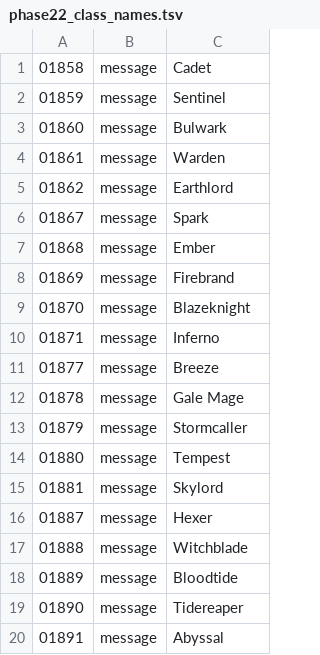
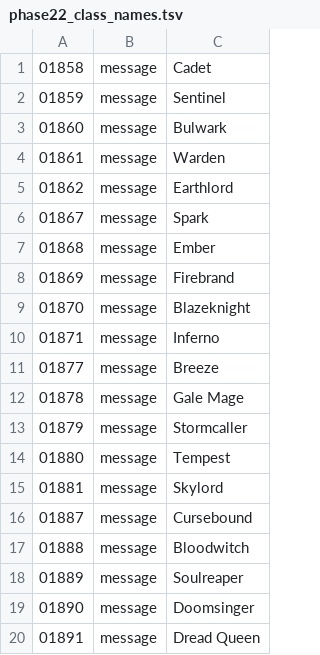
Before and after one commit to YubelPhoenix/alchemy, a TSV file: tools/dark_story/phase22_class_names.tsv, drawn as a sheet.

```diff
--- a/tools/dark_story/phase22_class_names.tsv
+++ b/tools/dark_story/phase22_class_names.tsv
@@ -15,6 +15,6 @@
 01881	message	Skylord
-01887	message	Hexer
-01888	message	Witchblade
-01889	message	Bloodtide
-01890	message	Tidereaper
-01891	message	Abyssal
+01887	message	Cursebound
+01888	message	Bloodwitch
+01889	message	Soulreaper
+01890	message	Doomsinger
+01891	message	Dread Queen
```
Also changed, not shown: 1 other file.
